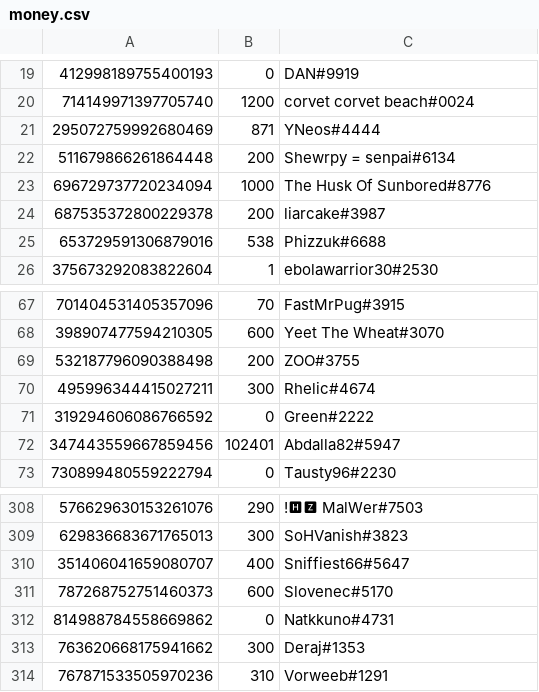
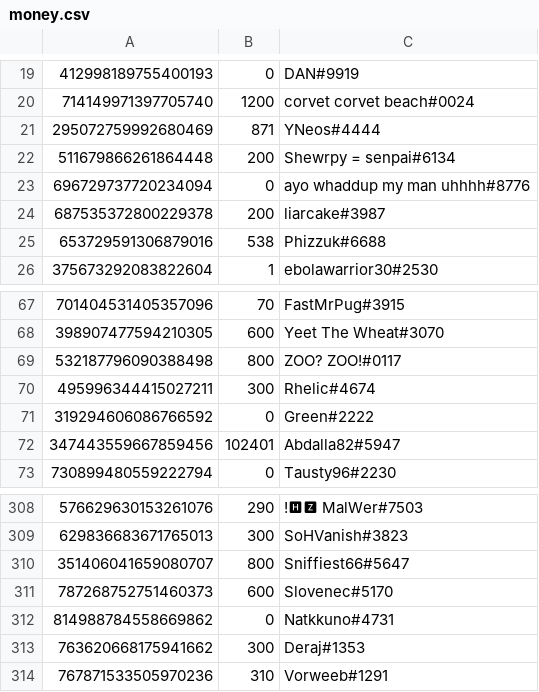
Before and after one commit to LevBernstein/BeardlessBot, a CSV file: resources/money.csv, drawn as a sheet; only a part is shown, gaps mark what is left out.

```diff
--- a/resources/money.csv
+++ b/resources/money.csv
@@ -22,3 +22,3 @@
 511679866261864448,200,Shewrpy = senpai#6134
-696729737720234094,1000,The Husk Of Sunbored#8776
+696729737720234094,0,ayo whaddup my man uhhhh#8776
 687535372800229378,200,liarcake#3987
@@ -68,3 +68,3 @@
 398907477594210305,600,Yeet The Wheat#3070
-532187796090388498,200,ZOO#3755
+532187796090388498,800,ZOO?   ZOO!#0117
 495996344415027211,300,Rhelic#4674
@@ -309,3 +309,3 @@
 629836683671765013,300,SoHVanish#3823
-351406041659080707,400,Sniffiest66#5647
+351406041659080707,800,Sniffiest66#5647
 787268752751460373,600,Slovenec#5170
```
Also changed, not shown: 1 other file.
